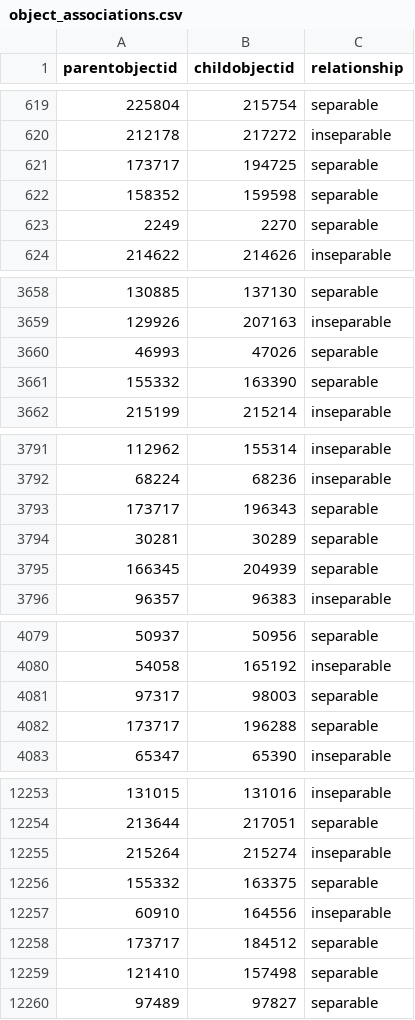
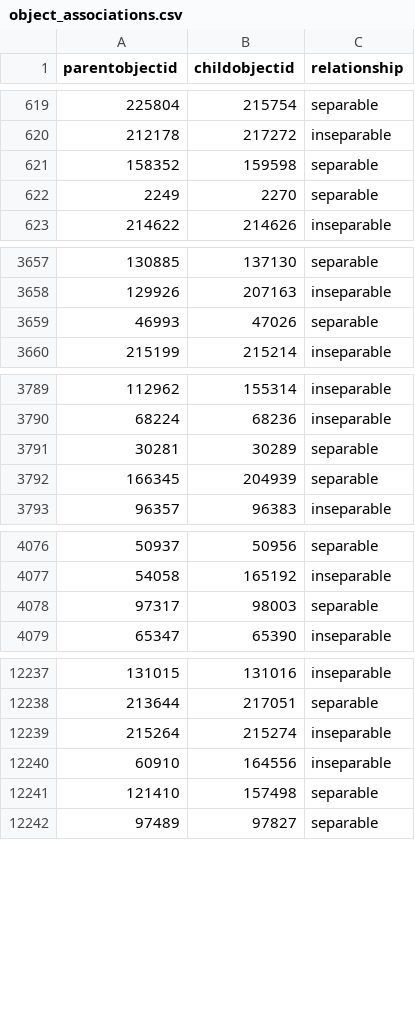
Before and after one commit to isabellajanderson/NGA_Open_Data, a CSV file: data/object_associations.csv, drawn as a sheet; only a part is shown, gaps mark what is left out; the diff covers the shown part only; the diff names each change by its address in the sheet, - before the commit and + after, or states it on an @@ line.

Commit message:
2025-08-19 data export

```diff
--- a/data/object_associations.csv
+++ b/data/object_associations.csv
-row 621: 173717 | 194725 | separable
-row 3661: 155332 | 163390 | separable
-row 3793: 173717 | 196343 | separable
-row 4082: 173717 | 196288 | separable
-row 12256: 155332 | 163375 | separable
-row 12258: 173717 | 184512 | separable
```
Also changed, not shown: 43 removed rows elsewhere in this file, data/objects_historical_data.csv, data/preferred_locations.csv, 1 other file.
